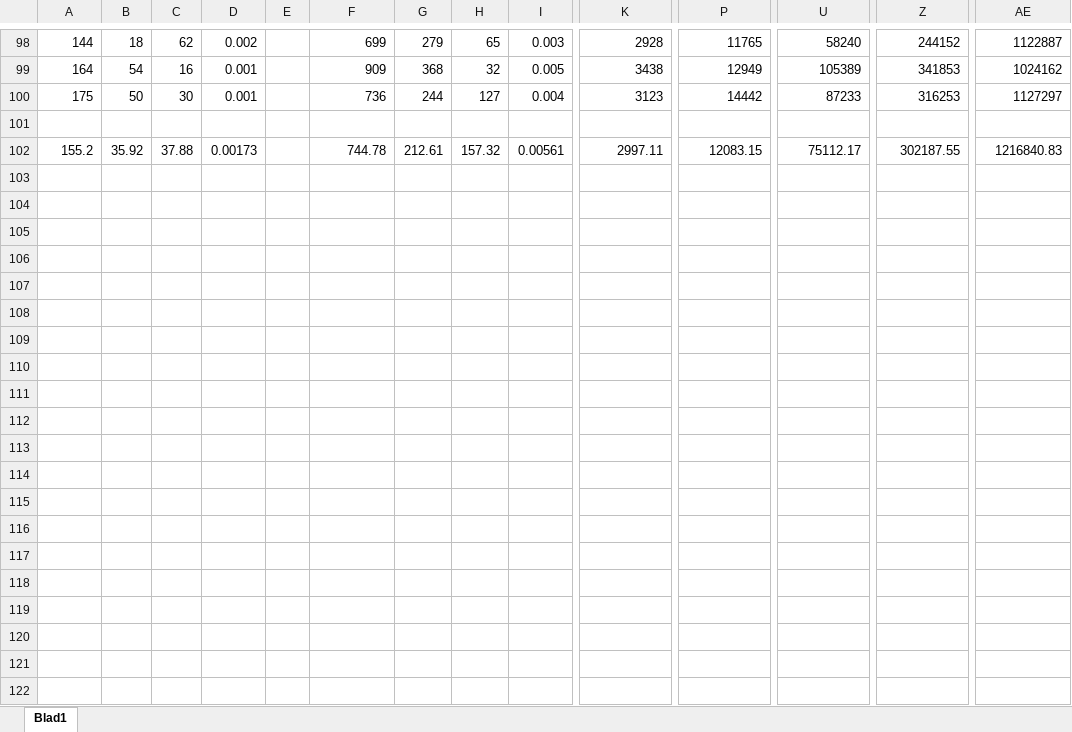
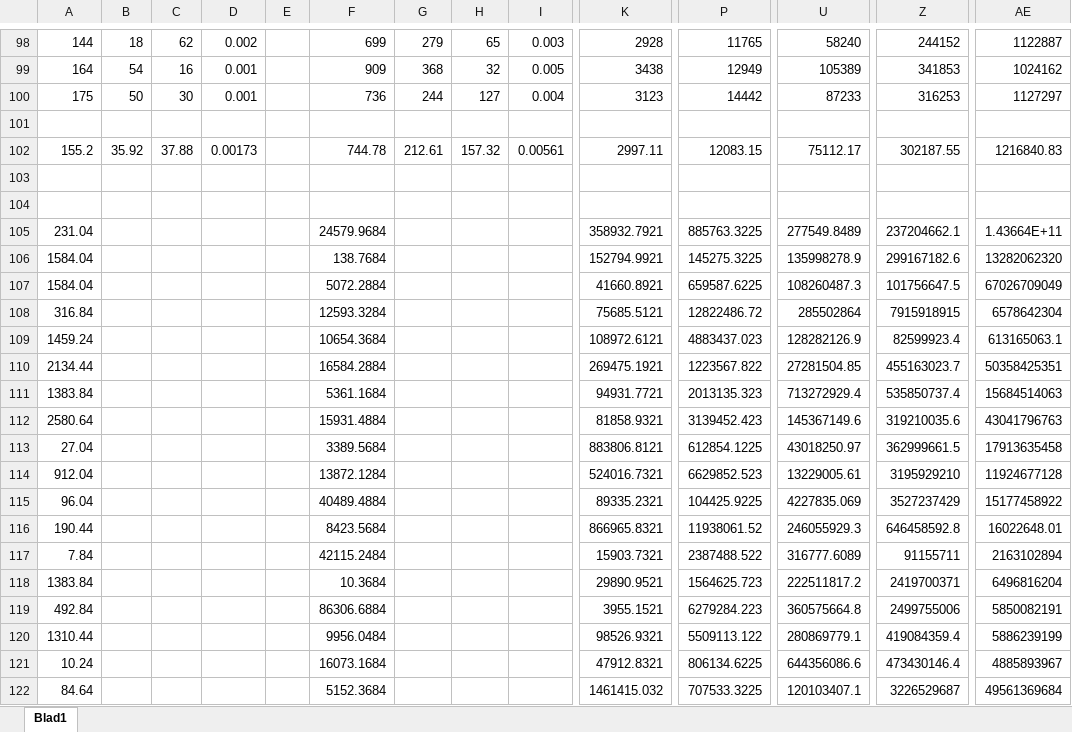
Before and after one commit to Jaddori/BScPCG, an Excel workbook: Data/performance.xlsx, sheet Blad1, drawn as a sheet; only a part is shown, gaps mark what is left out; values as stored, in another font and other column widths than the file's, no borders; rows hold the shown columns only; the diff covers the shown part only; the diff names each change by its address in the sheet, - before the commit and + after, or states it on an @@ line.

```diff
--- a/Data/performance.xlsx (sheet Blad1)
+++ b/Data/performance.xlsx (sheet Blad1)
+row 103: (empty)
+row 104: (empty)
+row 105: 231.04 |  |  |  |  | 24579.9684 |  |  |  | 358932.7921 | 885763.3225 | 277549.8489 | 237204662.1 | 1.43664E+11
+row 106: 1584.04 |  |  |  |  | 138.7684 |  |  |  | 152794.9921 | 145275.3225 | 135998278.9 | 299167182.6 | 13282062320
+row 107: 1584.04 |  |  |  |  | 5072.2884 |  |  |  | 41660.8921 | 659587.6225 | 108260487.3 | 101756647.5 | 67026709049
+row 108: 316.84 |  |  |  |  | 12593.3284 |  |  |  | 75685.5121 | 12822486.72 | 285502864 | 7915918915 | 6578642304
+row 109: 1459.24 |  |  |  |  | 10654.3684 |  |  |  | 108972.6121 | 4883437.023 | 128282126.9 | 82599923.4 | 613165063.1
+row 110: 2134.44 |  |  |  |  | 16584.2884 |  |  |  | 269475.1921 | 1223567.822 | 27281504.85 | 455163023.7 | 50358425351
+row 111: 1383.84 |  |  |  |  | 5361.1684 |  |  |  | 94931.7721 | 2013135.323 | 713272929.4 | 535850737.4 | 15684514063
+row 112: 2580.64 |  |  |  |  | 15931.4884 |  |  |  | 81858.9321 | 3139452.423 | 145367149.6 | 319210035.6 | 43041796763
+row 113: 27.04 |  |  |  |  | 3389.5684 |  |  |  | 883806.8121 | 612854.1225 | 43018250.97 | 362999661.5 | 17913635458
+row 114: 912.04 |  |  |  |  | 13872.1284 |  |  |  | 524016.7321 | 6629852.523 | 13229005.61 | 3195929210 | 11924677128
+row 115: 96.04 |  |  |  |  | 40489.4884 |  |  |  | 89335.2321 | 104425.9225 | 4227835.069 | 3527237429 | 15177458922
+row 116: 190.44 |  |  |  |  | 8423.5684 |  |  |  | 866965.8321 | 11938061.52 | 246055929.3 | 646458592.8 | 16022648.01
+row 117: 7.84 |  |  |  |  | 42115.2484 |  |  |  | 15903.7321 | 2387488.522 | 316777.6089 | 91155711 | 2163102894
+row 118: 1383.84 |  |  |  |  | 10.3684 |  |  |  | 29890.9521 | 1564625.723 | 222511817.2 | 2419700371 | 6496816204
+row 119: 492.84 |  |  |  |  | 86306.6884 |  |  |  | 3955.1521 | 6279284.223 | 360575664.8 | 2499755006 | 5850082191
+row 120: 1310.44 |  |  |  |  | 9956.0484 |  |  |  | 98526.9321 | 5509113.122 | 280869779.1 | 419084359.4 | 5886239199
+row 121: 10.24 |  |  |  |  | 16073.1684 |  |  |  | 47912.8321 | 806134.6225 | 644356086.6 | 473430146.4 | 4885893967
+row 122: 84.64 |  |  |  |  | 5152.3684 |  |  |  | 1461415.032 | 707533.3225 | 120103407.1 | 3226529687 | 49561369684
```
Also changed, not shown: 84 added rows elsewhere in this sheet.
